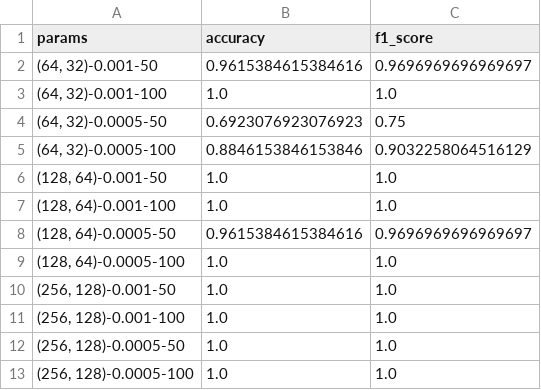
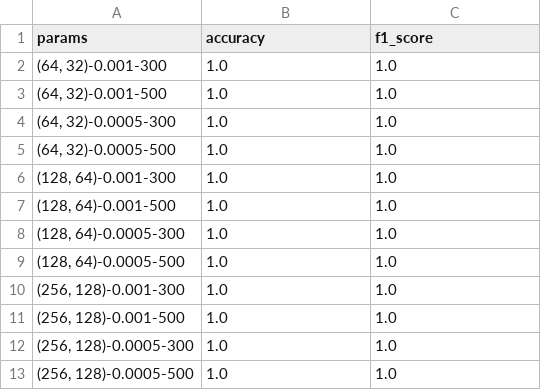
Before and after one commit to vanducngo/TabMini_Nhom17_CS2230, a CSV file: working_dir/MLP-PLR/mux6_128.csv, drawn as a sheet.

```diff
--- a/working_dir/MLP-PLR/mux6_128.csv
+++ b/working_dir/MLP-PLR/mux6_128.csv
@@ -1,13 +1,13 @@
 params,accuracy,f1_score
-"(64, 32)-0.001-50",0.9615384615384616,0.9696969696969697
-"(64, 32)-0.001-100",1.0,1.0
-"(64, 32)-0.0005-50",0.6923076923076923,0.75
-"(64, 32)-0.0005-100",0.8846153846153846,0.9032258064516129
-"(128, 64)-0.001-50",1.0,1.0
-"(128, 64)-0.001-100",1.0,1.0
-"(128, 64)-0.0005-50",0.9615384615384616,0.9696969696969697
-"(128, 64)-0.0005-100",1.0,1.0
-"(256, 128)-0.001-50",1.0,1.0
-"(256, 128)-0.001-100",1.0,1.0
-"(256, 128)-0.0005-50",1.0,1.0
-"(256, 128)-0.0005-100",1.0,1.0
+"(64, 32)-0.001-300",1.0,1.0
+"(64, 32)-0.001-500",1.0,1.0
+"(64, 32)-0.0005-300",1.0,1.0
+"(64, 32)-0.0005-500",1.0,1.0
+"(128, 64)-0.001-300",1.0,1.0
+"(128, 64)-0.001-500",1.0,1.0
+"(128, 64)-0.0005-300",1.0,1.0
+"(128, 64)-0.0005-500",1.0,1.0
+"(256, 128)-0.001-300",1.0,1.0
+"(256, 128)-0.001-500",1.0,1.0
+"(256, 128)-0.0005-300",1.0,1.0
+"(256, 128)-0.0005-500",1.0,1.0
```
Also changed, not shown: working_dir/MLP-PLR/analcatdata_fraud_42.csv, working_dir/MLP-PLR/appendicitis_106.csv, 31 other files.
